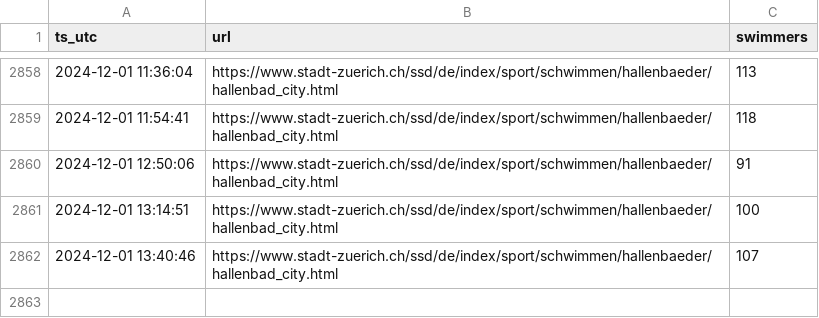
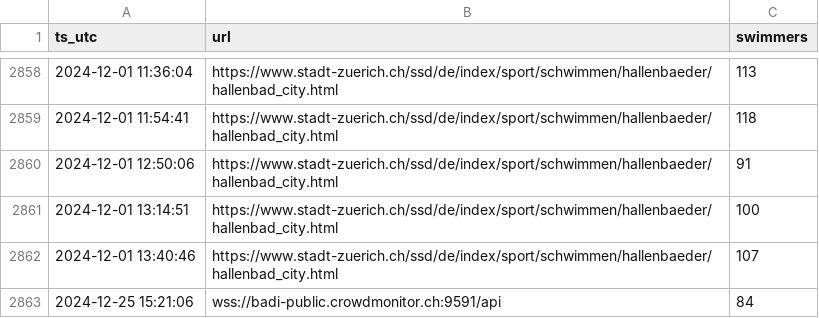
Before and after one commit to philshem/badi-scrape, a CSV file: data/swimmers.csv, drawn as a sheet; only a part is shown, gaps mark what is left out.

```diff
--- a/data/swimmers.csv
+++ b/data/swimmers.csv
@@ -2862 +2862,2 @@ ts_utc,url,swimmers
 2024-12-01 13:40:46,https://www.stadt-zuerich.ch/ssd/de/index/sport/schwimmen/hallenbaeder/hallenbad_city.html,107
+2024-12-25 15:21:06,wss://badi-public.crowdmonitor.ch:9591/api,84
```
Also changed, not shown: 2 other files.
